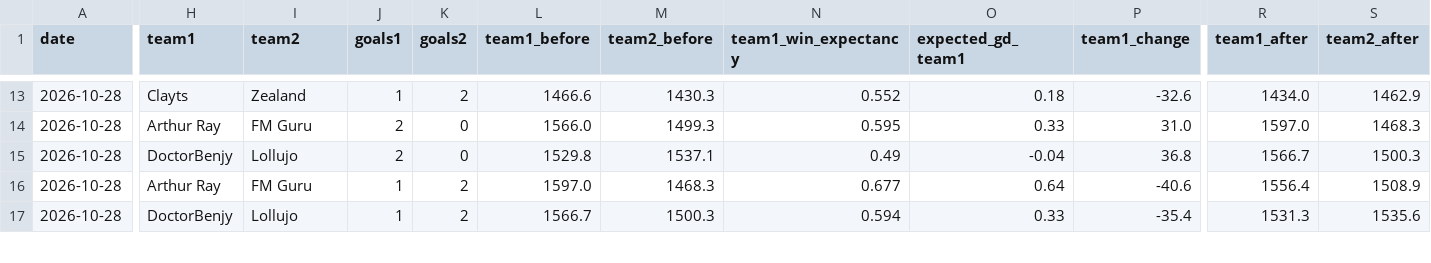
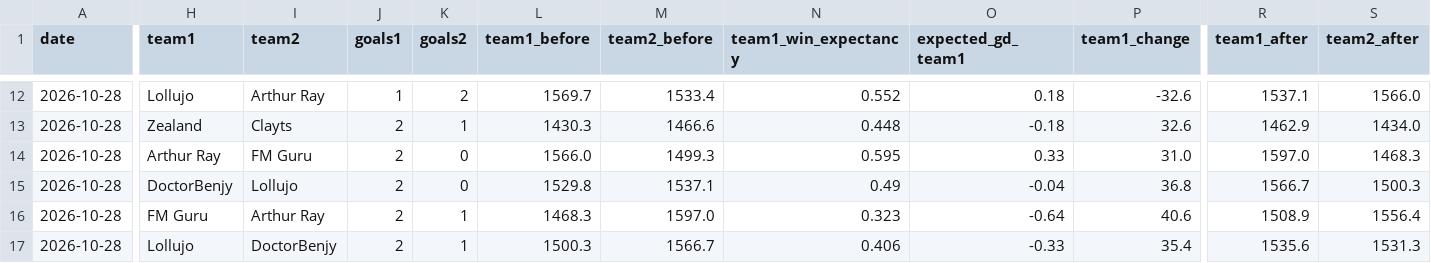
Before and after one commit to rogers1000/fm_draft, a CSV file: output/rating_history.csv, drawn as a sheet; only a part is shown, gaps mark what is left out; addresses are those after the commit; rows hold the shown columns only; the diff covers the shown part only; the diff names each change by its address in the sheet, - before the commit and + after, or states it on an @@ line.

```diff
--- a/output/rating_history.csv
+++ b/output/rating_history.csv
-H12 (team1): Clayts
+H12 (team1): Lollujo
-I12 (team2): Zealand
+I12 (team2): Arthur Ray
-L12 (team1_before): 1466.6
+L12 (team1_before): 1569.7
-M12 (team2_before): 1430.3
+M12 (team2_before): 1533.4
-R12 (team1_after): 1434.0
+R12 (team1_after): 1537.1
-S12 (team2_after): 1462.9
+S12 (team2_after): 1566.0
+row 13: 2026-10-28 | Zealand | Clayts | 2 | 1 | 1430.3 | 1466.6 | 0.448 | -0.18 | 32.6 | 1462.9 | 1434.0
-H16 (team1): Arthur Ray
+H16 (team1): FM Guru
-I16 (team2): FM Guru
+I16 (team2): Arthur Ray
-J16:J17 (goals1): 1
+J16:J17 (goals1): 2
-K16:K17 (goals2): 2
+K16:K17 (goals2): 1
-L16 (team1_before): 1597.0
+L16 (team1_before): 1468.3
-M16 (team2_before): 1468.3
+M16 (team2_before): 1597.0
-N16 (team1_win_expectancy): 0.677
+N16 (team1_win_expectancy): 0.323
-O16 (expected_gd_team1): 0.64
+O16 (expected_gd_team1): -0.64
-P16 (team1_change): -40.6
+P16 (team1_change): 40.6
-R16 (team1_after): 1556.4
+R16 (team1_after): 1508.9
-S16 (team2_after): 1508.9
+S16 (team2_after): 1556.4
-H17 (team1): DoctorBenjy
+H17 (team1): Lollujo
-I17 (team2): Lollujo
+I17 (team2): DoctorBenjy
-L17 (team1_before): 1566.7
+L17 (team1_before): 1500.3
-M17 (team2_before): 1500.3
+M17 (team2_before): 1566.7
-N17 (team1_win_expectancy): 0.594
+N17 (team1_win_expectancy): 0.406
-O17 (expected_gd_team1): 0.33
+O17 (expected_gd_team1): -0.33
-P17 (team1_change): -35.4
+P17 (team1_change): 35.4
-R17 (team1_after): 1531.3
+R17 (team1_after): 1535.6
-S17 (team2_after): 1535.6
+S17 (team2_after): 1531.3
```
Also changed, not shown: 1 removed row and 43 edited cells elsewhere in this file.
